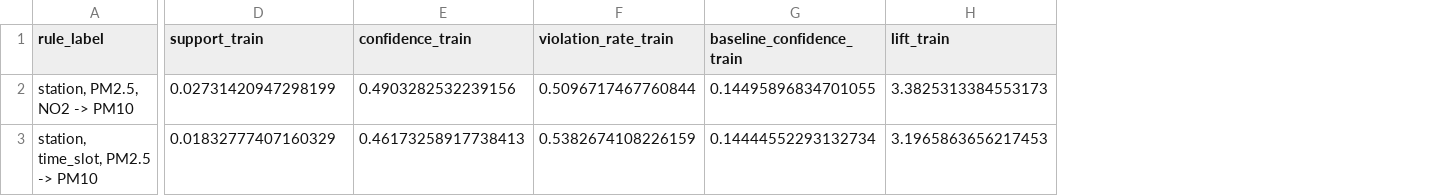
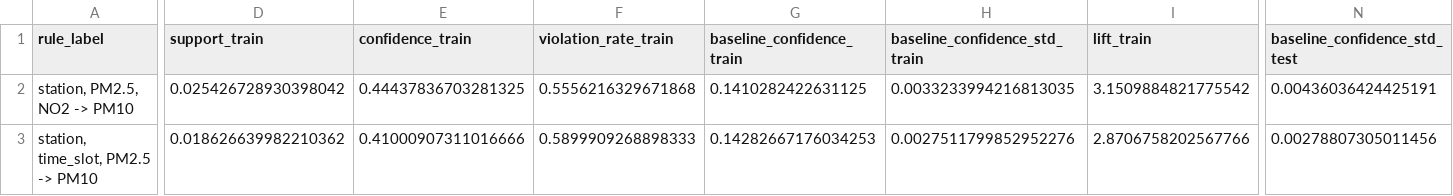
Before and after one commit to matthew-2000/rfd-urban-digital-twin, a CSV file: results/rfd_train_test_validation.csv, drawn as a sheet; only a part is shown, gaps mark what is left out; addresses are those after the commit; the diff covers the shown part only; the diff names each change by its address in the sheet, - before the commit and + after, or states it on an @@ line.

```diff
--- a/results/rfd_train_test_validation.csv
+++ b/results/rfd_train_test_validation.csv
+column H (baseline_confidence_std_train), rows 2-3: 0.0033233994216813035 | 0.0027511799852952276
+column N (baseline_confidence_std_test), rows 2-3: 0.00436036424425191 | 0.00278807305011456
-D2 (support_train): 0.02731420947298199
+D2 (support_train): 0.025426728930398042
-E2 (confidence_train): 0.4903282532239156
+E2 (confidence_train): 0.44437836703281325
-F2 (violation_rate_train): 0.5096717467760844
+F2 (violation_rate_train): 0.5556216329671868
-G2 (baseline_confidence_train): 0.14495896834701055
+G2 (baseline_confidence_train): 0.1410282422631125
-I2 (lift_train): 3.3825313384553173
+I2 (lift_train): 3.1509884821775542
-D3 (support_train): 0.01832777407160329
+D3 (support_train): 0.018626639982210362
-E3 (confidence_train): 0.46173258917738413
+E3 (confidence_train): 0.41000907311016666
-F3 (violation_rate_train): 0.5382674108226159
+F3 (violation_rate_train): 0.5899909268898333
-G3 (baseline_confidence_train): 0.14444552293132734
+G3 (baseline_confidence_train): 0.14282667176034253
-I3 (lift_train): 3.1965863656217453
+I3 (lift_train): 2.8706758202567766
```
Also changed, not shown: 1 added row, 1 removed row and 62 edited cells elsewhere in this file, data/processed/udt_rfd_sample.csv, results/rfd_bootstrap_iterations.csv, 34 other files.
